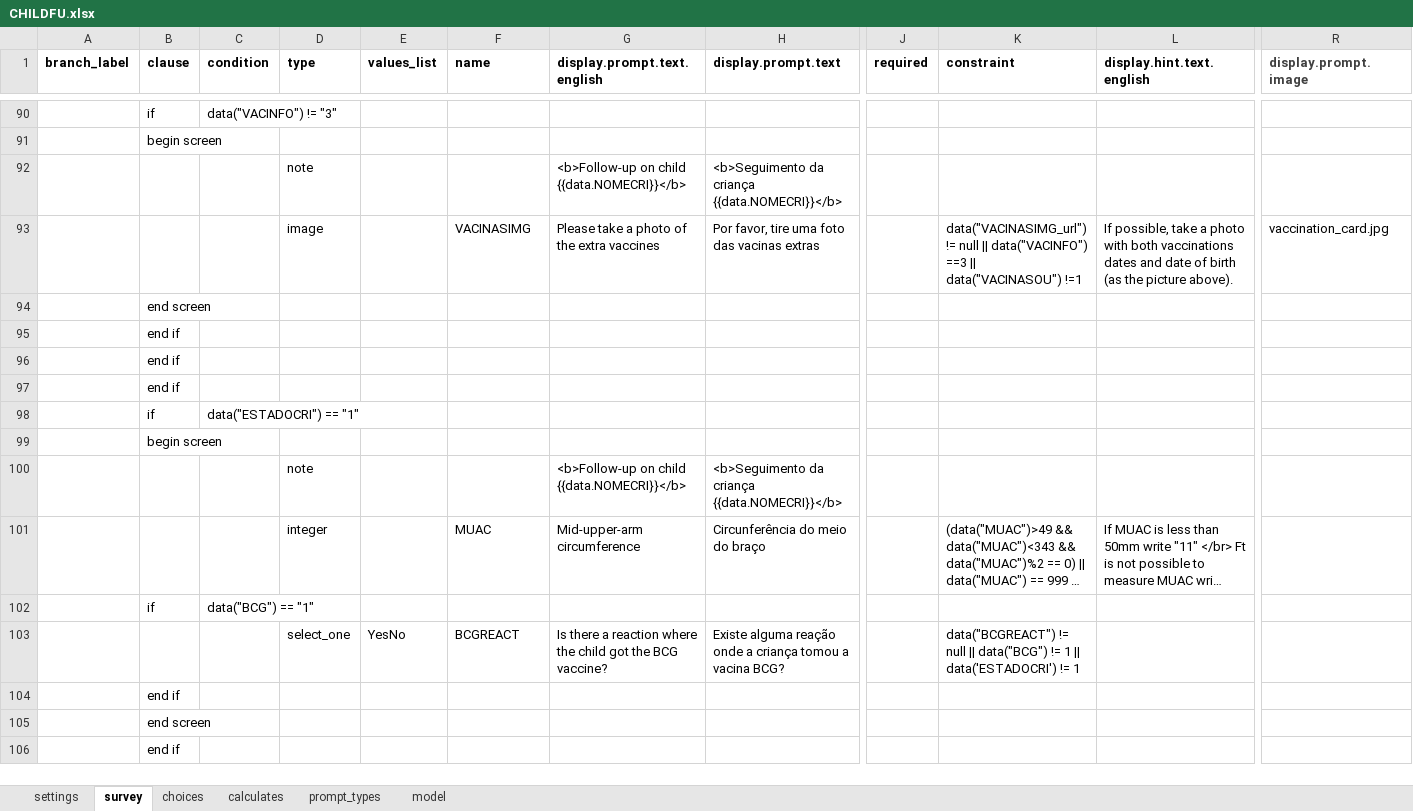
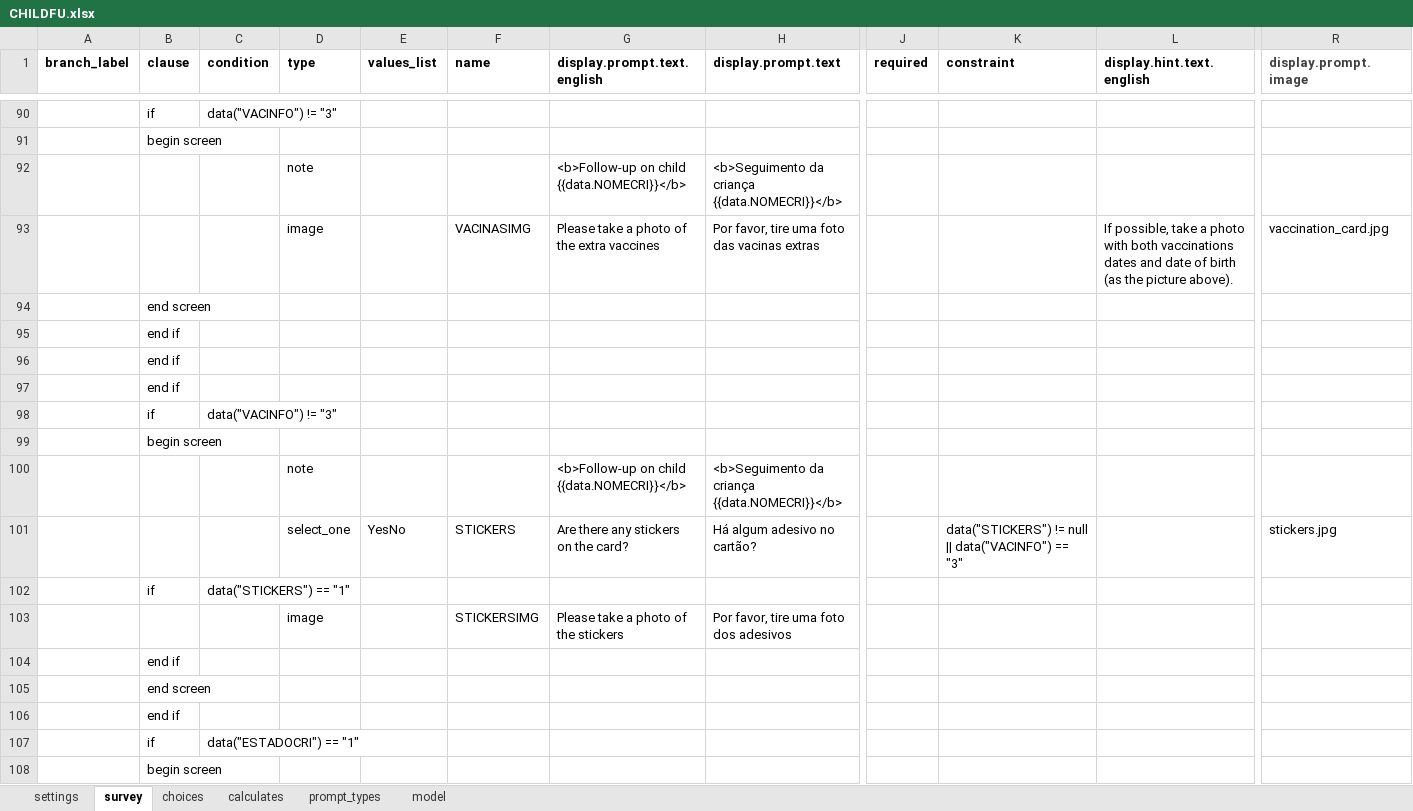
Before and after one commit to BandimHealthProject/Equipa, an Excel workbook: app/config/tables/CHILDREN/Forms/CHILDFU/CHILDFU.xlsx, sheet survey, drawn as a sheet; only a part is shown, gaps mark what is left out; the shorter side is filled out with more unchanged rows; long unchanged cells end in …; values as stored, in another font and other column widths than the file's, no borders; rows hold the shown columns only; the diff names each change by its address in the sheet, - before the commit and + after, or states it on an @@ line.

```diff
--- a/app/config/tables/CHILDREN/Forms/CHILDFU/CHILDFU.xlsx (sheet survey)
+++ b/app/config/tables/CHILDREN/Forms/CHILDFU/CHILDFU.xlsx (sheet survey)
-K93 (constraint): data("VACINASIMG_url") != null || data("VACINFO") ==3 || data("VACINASOU") !=1
+K93 (constraint): (empty)
+row 97:  | end if
+row 98:  | if | data("VACINFO") != "3"
+row 99:  | begin screen
+row 100:  |  |  | note |  |  | <b>Follow-up on child {{data.NOMECRI}}</b> | <b>Seguimento da criança {{data.NOMECRI}}</b>
+row 101:  |  |  | select_one | YesNo | STICKERS | Are there any stickers on the card? | Há algum adesivo no cartão? |  | data("STICKERS") != null || data("VACINFO") == "3" |  | stickers.jpg
+row 102:  | if | data("STICKERS") == "1"
+row 103:  |  |  | image |  | STICKERSIMG | Please take a photo of the stickers | Por favor, tire uma foto dos adesivos
+row 104:  | end if
+row 105:  | end screen
```
Also changed, not shown: sheet model, app/config/tables/CHILDREN/Forms/CHILDREN/CHILDREN.xlsx, app/config/tables/PREGNANCIES/Forms/PREGNANCIES/PREGNANCIES.xlsx, 11 other files.
